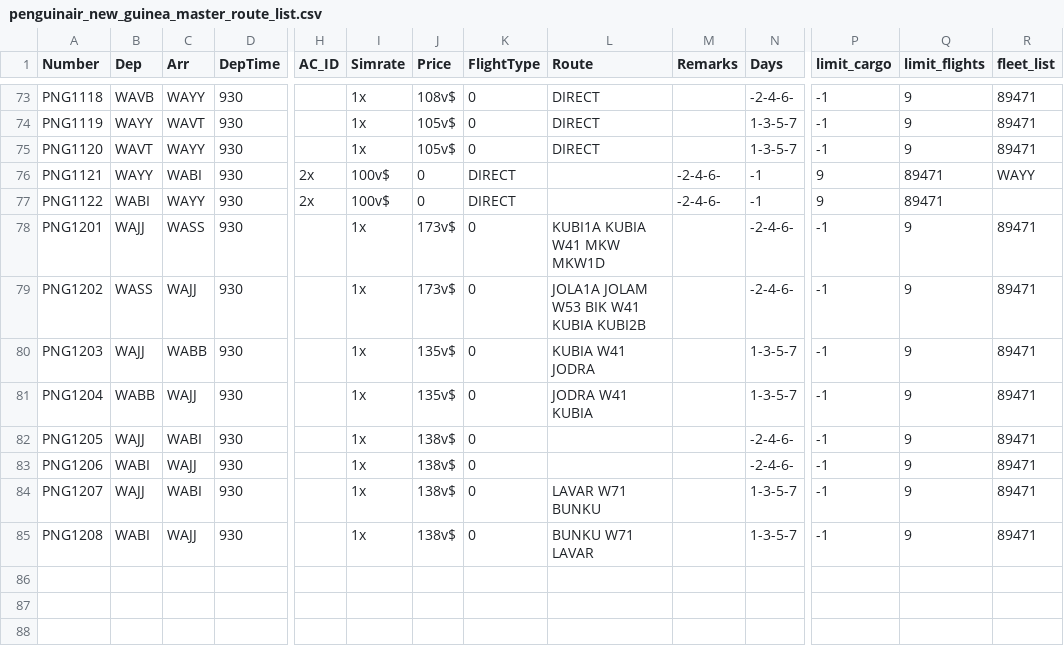
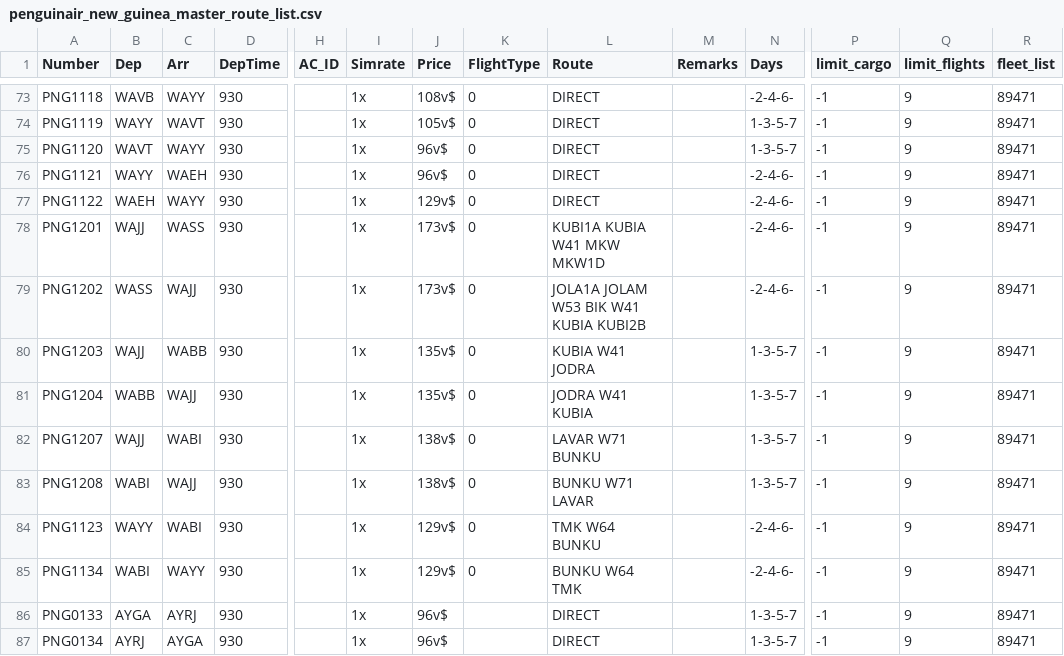
Before and after one commit to penguinair/flight-routes, a CSV file: routes/penguinair_new_guinea_master_route_list.csv, drawn as a sheet; only a part is shown, gaps mark what is left out; removed rows and columns are numbered as before the commit, all else as after; rows hold the shown columns only; the diff names each change by its address in the sheet, - before the commit and + after, or states it on an @@ line.

Commit message:
Added WAYY>WAEY, WAYY>WABI, AYGA>AYRJ

```diff
--- a/routes/penguinair_new_guinea_master_route_list.csv
+++ b/routes/penguinair_new_guinea_master_route_list.csv
-J75 (Price): 105v$
+J75 (Price): 96v$
-C76 (Arr): WABI
+C76 (Arr): WAEH
-H76:H77 (AC_ID): 2x
+H76:H77 (AC_ID): (empty)
-I76:I77 (Simrate): 100v$
+I76:I77 (Simrate): 1x
-J76 (Price): 0
+J76 (Price): 96v$
-K76:K77 (FlightType): DIRECT
+K76:K77 (FlightType): 0
-L76:L77 (Route): (empty)
+L76:L77 (Route): DIRECT
-M76:M77 (Remarks): -2-4-6-
+M76:M77 (Remarks): (empty)
-N76:N77 (Days): -1
+N76:N77 (Days): -2-4-6-
-P76:P77 (limit_cargo): 9
+P76:P77 (limit_cargo): -1
-Q76:Q77 (limit_flights): 89471
+Q76:Q77 (limit_flights): 9
-R76 (fleet_list): WAYY
+R76 (fleet_list): 89471
-B77 (Dep): WABI
+B77 (Dep): WAEH
-J77 (Price): 0
+J77 (Price): 129v$
-R77 (fleet_list): (empty)
+R77 (fleet_list): 89471
-row 82: PNG1205 | WAJJ | WABI | 930 |  | 1x | 138v$ | 0 |  |  | -2-4-6- | -1 | 9 | 89471
-row 83: PNG1206 | WABI | WAJJ | 930 |  | 1x | 138v$ | 0 |  |  | -2-4-6- | -1 | 9 | 89471
+row 84: PNG1123 | WAYY | WABI | 930 |  | 1x | 129v$ | 0 | TMK W64 BUNKU |  | -2-4-6- | -1 | 9 | 89471
+row 85: PNG1134 | WABI | WAYY | 930 |  | 1x | 129v$ | 0 | BUNKU W64 TMK |  | -2-4-6- | -1 | 9 | 89471
+row 86: PNG0133 | AYGA | AYRJ | 930 |  | 1x | 96v$ |  | DIRECT |  | 1-3-5-7 | -1 | 9 | 89471
+row 87: PNG0134 | AYRJ | AYGA | 930 |  | 1x | 96v$ |  | DIRECT |  | 1-3-5-7 | -1 | 9 | 89471
```
